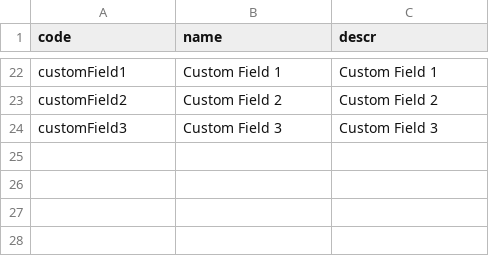
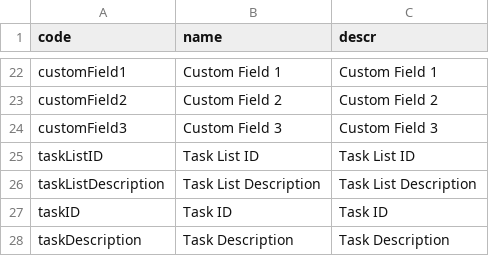
Before and after one commit to cap-js-community/sap-afc-sdk, a CSV file: db/data/scheduling.MappingType.csv, drawn as a sheet; only a part is shown, gaps mark what is left out; the diff names each change by its address in the sheet, - before the commit and + after, or states it on an @@ line.

```diff
--- a/db/data/scheduling.MappingType.csv
+++ b/db/data/scheduling.MappingType.csv
+row 25: taskListID | Task List ID | Task List ID
+row 26: taskListDescription | Task List Description | Task List Description
+row 27: taskID | Task ID | Task ID
+row 28: taskDescription | Task Description | Task Description
```
Also changed, not shown: 9 other files.
